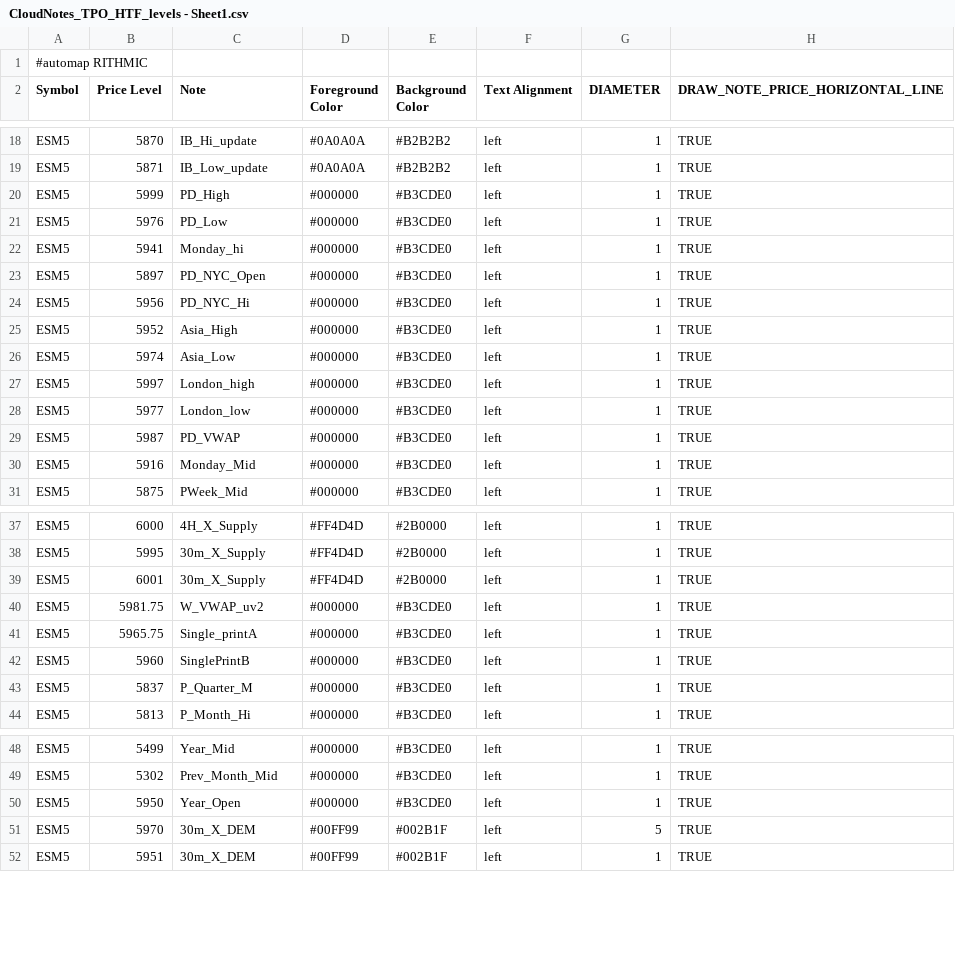
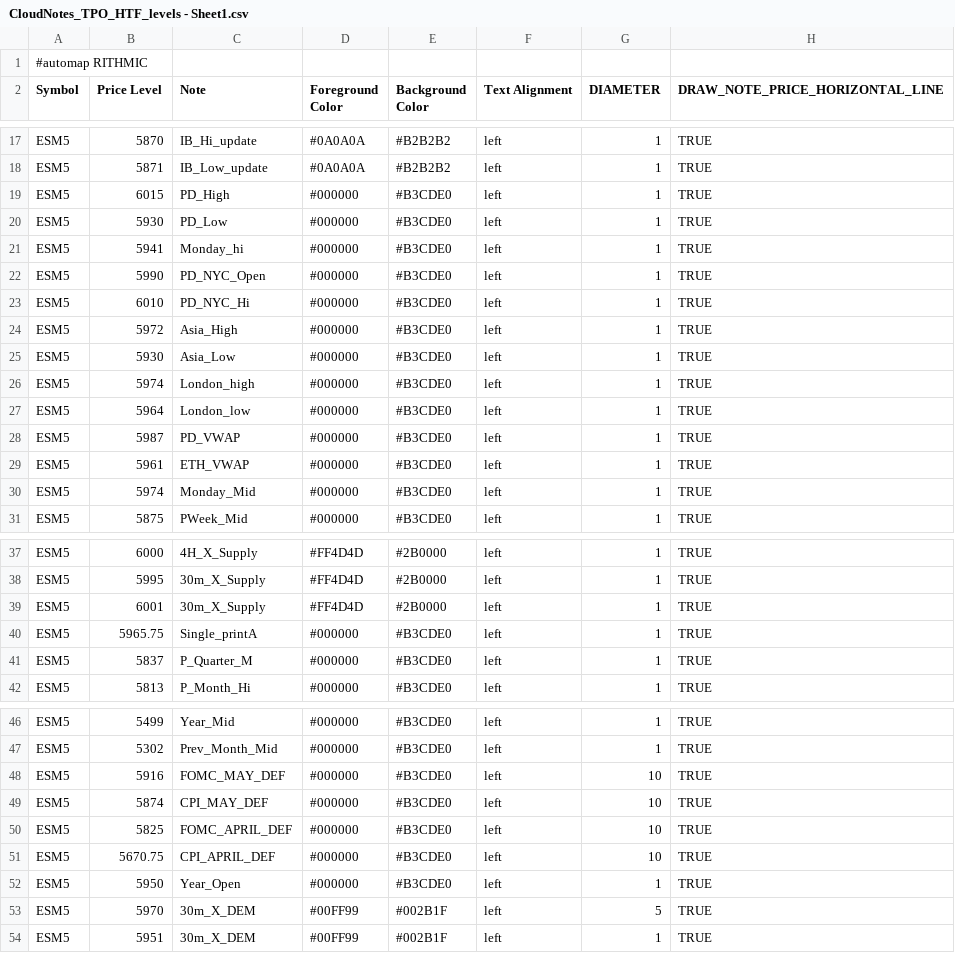
Before and after one commit to Ghostz-Of-Moar/Bookmap_NOTES, a CSV file: CloudNotes_TPO_HTF_levels - Sheet1.csv, drawn as a sheet; only a part is shown, gaps mark what is left out; the diff covers the shown part only.

Commit message:
Update CloudNotes_TPO_HTF_levels - Sheet1.csv

```diff
--- a/CloudNotes_TPO_HTF_levels - Sheet1.csv
+++ b/CloudNotes_TPO_HTF_levels - Sheet1.csv
@@ -19,13 +18,14 @@ ESM5,5870,IB_Hi_update,#0A0A0A,#B2B2B2,left,1,TRUE
 ESM5,5871,IB_Low_update,#0A0A0A,#B2B2B2,left,1,TRUE
-ESM5,5999,PD_High,#000000,#B3CDE0,left,1,TRUE
-ESM5,5976,PD_Low,#000000,#B3CDE0,left,1,TRUE
+ESM5,6015,PD_High,#000000,#B3CDE0,left,1,TRUE
+ESM5,5930,PD_Low,#000000,#B3CDE0,left,1,TRUE
 ESM5,5941,Monday_hi,#000000,#B3CDE0,left,1,TRUE
-ESM5,5897,PD_NYC_Open,#000000,#B3CDE0,left,1,TRUE
-ESM5,5956,PD_NYC_Hi,#000000,#B3CDE0,left,1,TRUE
-ESM5,5952,Asia_High,#000000,#B3CDE0,left,1,TRUE
-ESM5,5974,Asia_Low,#000000,#B3CDE0,left,1,TRUE
-ESM5,5997,London_high,#000000,#B3CDE0,left,1,TRUE
-ESM5,5977,London_low,#000000,#B3CDE0,left,1,TRUE
+ESM5,5990,PD_NYC_Open,#000000,#B3CDE0,left,1,TRUE
+ESM5,6010,PD_NYC_Hi,#000000,#B3CDE0,left,1,TRUE
+ESM5,5972,Asia_High,#000000,#B3CDE0,left,1,TRUE
+ESM5,5930,Asia_Low,#000000,#B3CDE0,left,1,TRUE
+ESM5,5974,London_high,#000000,#B3CDE0,left,1,TRUE
+ESM5,5964,London_low,#000000,#B3CDE0,left,1,TRUE
 ESM5,5987,PD_VWAP,#000000,#B3CDE0,left,1,TRUE
-ESM5,5916,Monday_Mid,#000000,#B3CDE0,left,1,TRUE
+ESM5,5961,ETH_VWAP,#000000,#B3CDE0,left,1,TRUE
+ESM5,5974,Monday_Mid,#000000,#B3CDE0,left,1,TRUE
 ESM5,5875,PWeek_Mid,#000000,#B3CDE0,left,1,TRUE
@@ -39,5 +39,3 @@ ESM5,5995,30m_X_Supply,#FF4D4D,#2B0000,left,1,TRUE
 ESM5,6001,30m_X_Supply,#FF4D4D,#2B0000,left,1,TRUE
-ESM5,5981.75,W_VWAP_uv2,#000000,#B3CDE0,left,1,TRUE
 ESM5,5965.75,Single_printA,#000000,#B3CDE0,left,1,TRUE
-ESM5,5960,SinglePrintB,#000000,#B3CDE0,left,1,TRUE
 ESM5,5837,P_Quarter_M,#000000,#B3CDE0,left,1,TRUE
@@ -49,2 +47,6 @@ ESM5,5499,Year_Mid,#000000,#B3CDE0,left,1,TRUE
 ESM5,5302,Prev_Month_Mid,#000000,#B3CDE0,left,1,TRUE
+ESM5,5916,FOMC_MAY_DEF,#000000,#B3CDE0,left,10,TRUE
+ESM5,5874,CPI_MAY_DEF,#000000,#B3CDE0,left,10,TRUE
+ESM5,5825,FOMC_APRIL_DEF,#000000,#B3CDE0,left,10,TRUE
+ESM5,5670.75,CPI_APRIL_DEF,#000000,#B3CDE0,left,10,TRUE
 ESM5,5950,Year_Open,#000000,#B3CDE0,left,1,TRUE
```
Also changed, not shown: 1 removed row and 7 edited cells elsewhere in this file.
